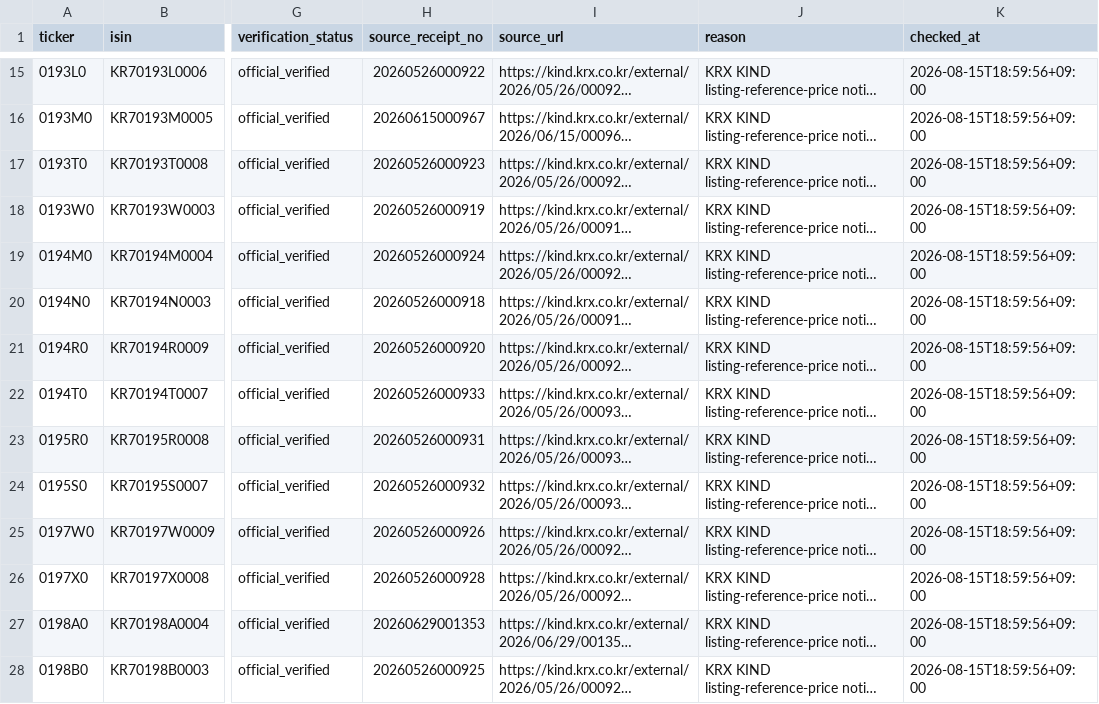
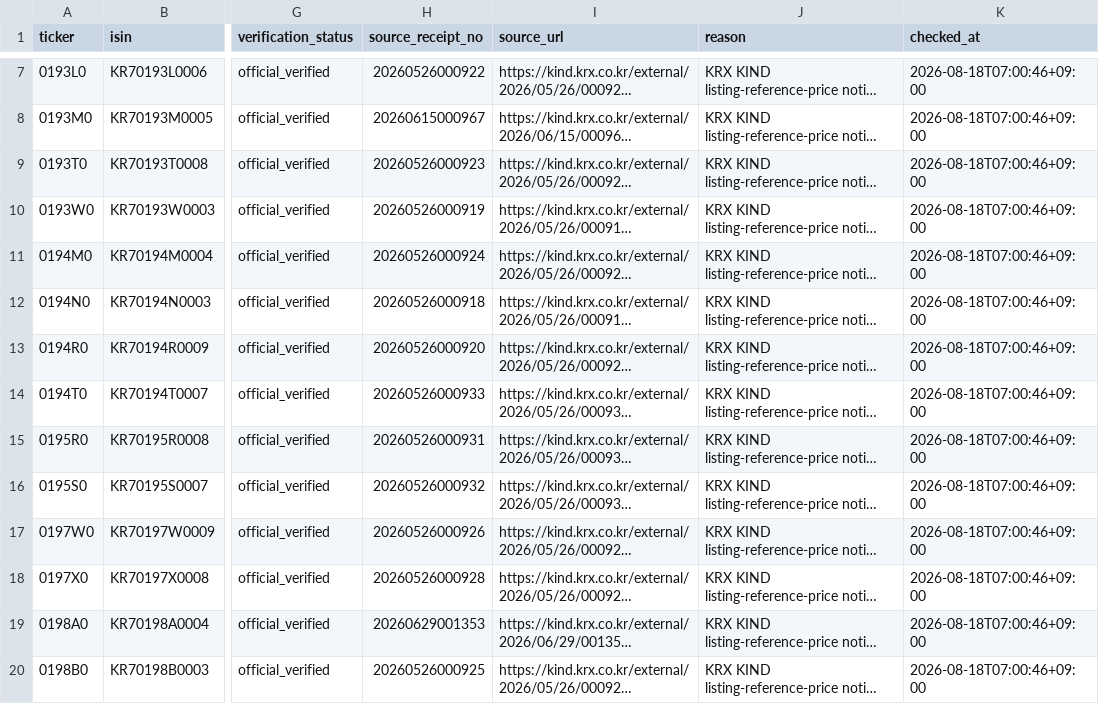
Before and after one commit to neo-alpha-research/etf-campus, a CSV file: data/quality/krx_listing_reference_price_audit.csv, drawn as a sheet; only a part is shown, gaps mark what is left out; long unchanged cells end in …; addresses are those after the commit; the diff covers the shown part only; the diff names each change by its address in the sheet, - before the commit and + after, or states it on an @@ line.

```diff
--- a/data/quality/krx_listing_reference_price_audit.csv
+++ b/data/quality/krx_listing_reference_price_audit.csv
-K7:K20 (checked_at): 2026-08-15T18:59:56+09:00
+K7:K20 (checked_at): 2026-08-18T07:00:46+09:00
```
Also changed, not shown: 8 removed rows and 42 edited cells elsewhere in this file, data/etf_master_draft.csv, data/listing-ledger/etf_listing_reference_prices.csv, 4 other files.
